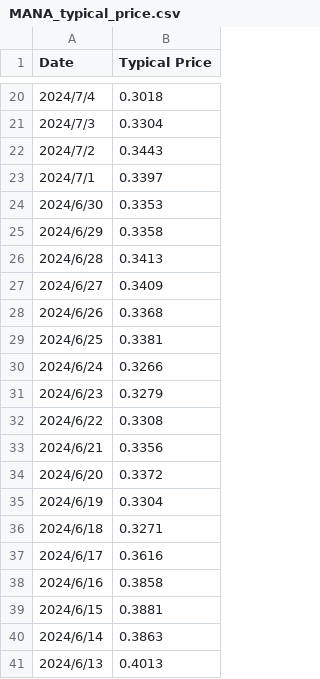
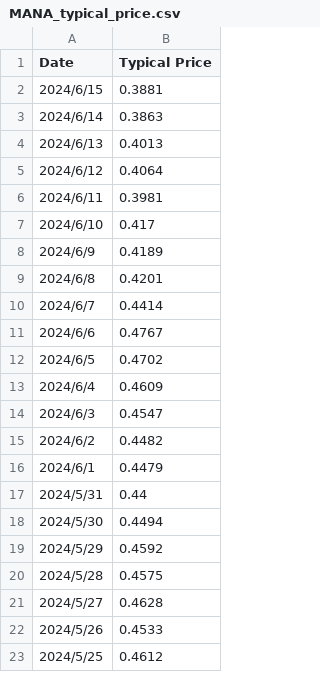
Before and after one commit to Xintong1122/Decentraland_Senti, a CSV file: Data/MANA_typical_price.csv, drawn as a sheet; only a part is shown, gaps mark what is left out; the shorter side is filled out with more unchanged rows; the diff covers the shown part only; the diff names each change by its address in the sheet, - before the commit and + after, or states it on an @@ line.

Commit message:
Add files via upload

```diff
--- a/Data/MANA_typical_price.csv
+++ b/Data/MANA_typical_price.csv
-row 20: 2024/7/4 | 0.3018
-row 21: 2024/7/3 | 0.3304
-row 22: 2024/7/2 | 0.3443
-row 23: 2024/7/1 | 0.3397
-row 24: 2024/6/30 | 0.3353
-row 25: 2024/6/29 | 0.3358
-row 26: 2024/6/28 | 0.3413
-row 27: 2024/6/27 | 0.3409
-row 28: 2024/6/26 | 0.3368
-row 29: 2024/6/25 | 0.3381
-row 30: 2024/6/24 | 0.3266
-row 31: 2024/6/23 | 0.3279
-row 32: 2024/6/22 | 0.3308
-row 33: 2024/6/21 | 0.3356
-row 34: 2024/6/20 | 0.3372
-row 35: 2024/6/19 | 0.3304
-row 36: 2024/6/18 | 0.3271
-row 37: 2024/6/17 | 0.3616
-row 38: 2024/6/16 | 0.3858
```
Also changed, not shown: 18 removed rows elsewhere in this file.
